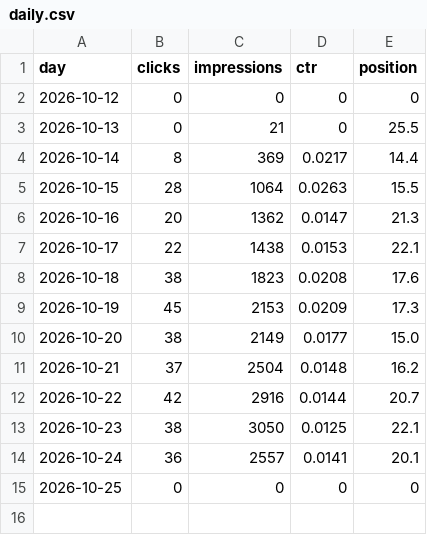
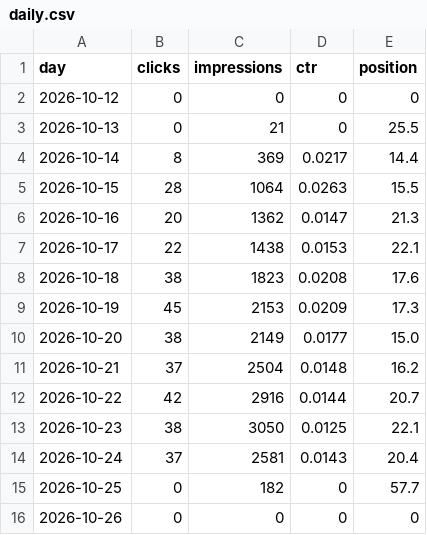
Before and after one commit to discoverarchitecture/discoverarchitecture.github.io, a CSV file: search_console/daily.csv, drawn as a sheet.

```diff
--- a/search_console/daily.csv
+++ b/search_console/daily.csv
@@ -13,3 +13,4 @@ day,clicks,impressions,ctr,position
 2026-10-23,38,3050,0.0125,22.1
-2026-10-24,36,2557,0.0141,20.1
-2026-10-25,0,0,0,0
+2026-10-24,37,2581,0.0143,20.4
+2026-10-25,0,182,0,57.7
+2026-10-26,0,0,0,0
```
Also changed, not shown: 2 other files.
